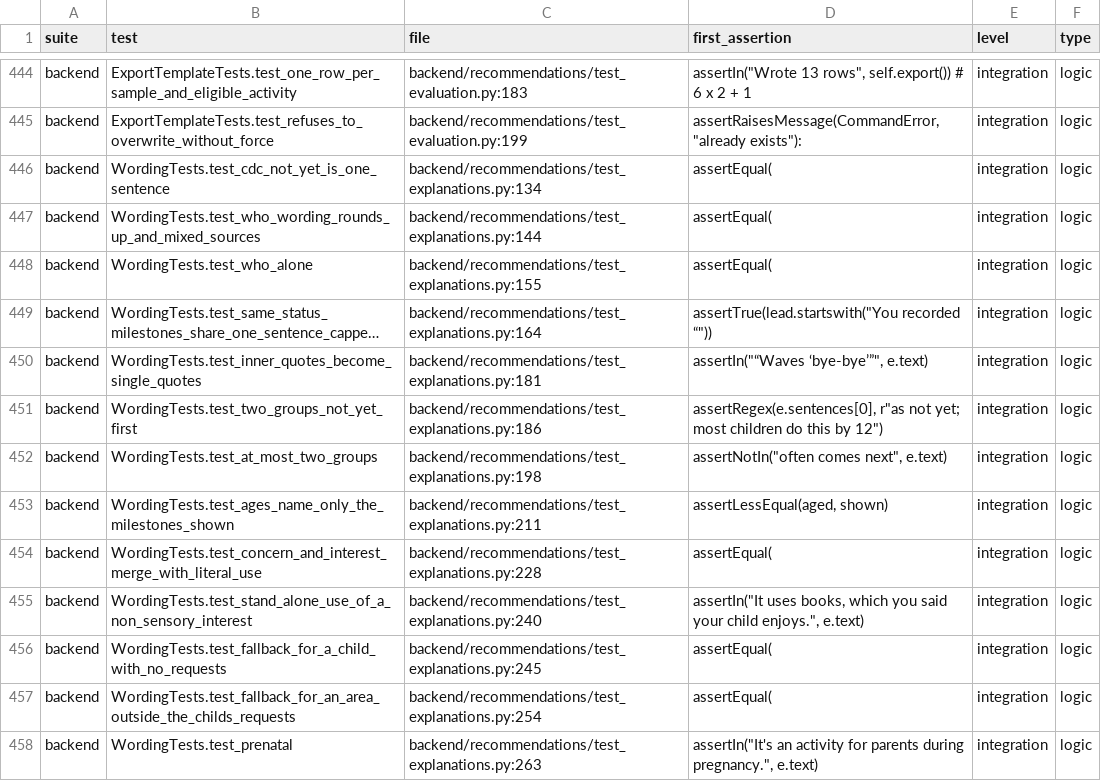
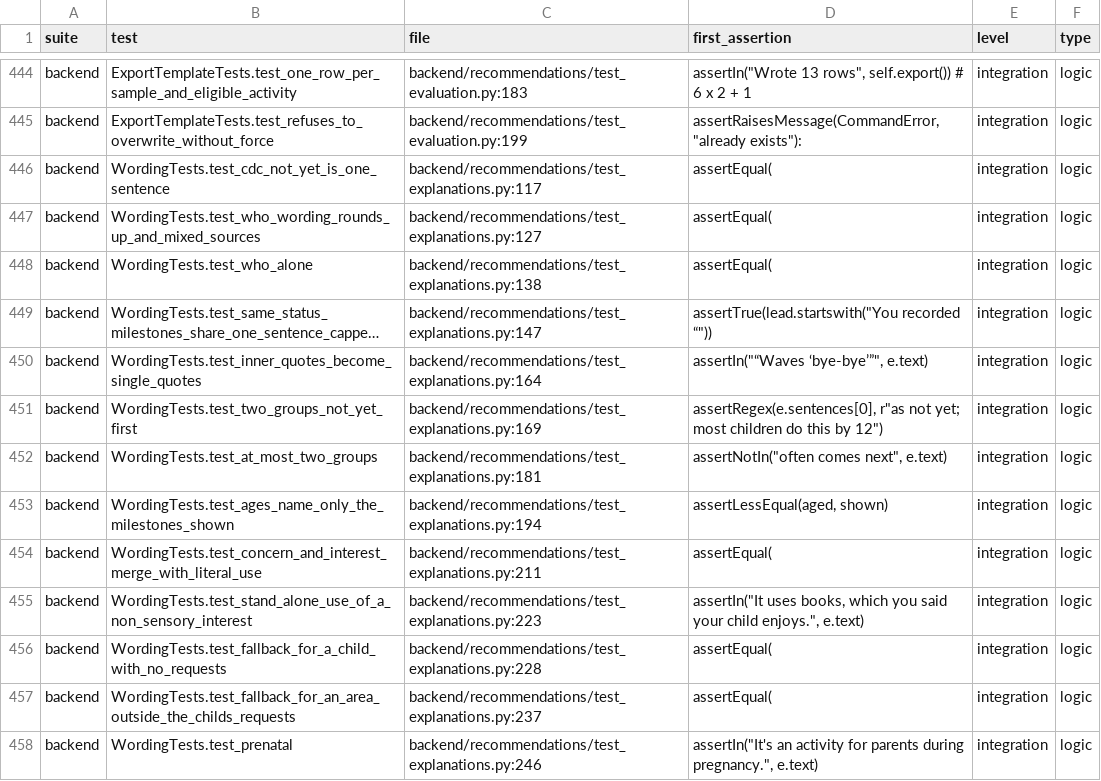
Before and after one commit to Alysa-Gathoni/Nurtura, a CSV file: docs/report_evidence/raw/test_inventory.csv, drawn as a sheet; only a part is shown, gaps mark what is left out; long unchanged cells end in …; the diff covers the shown part only; the diff names each change by its address in the sheet, - before the commit and + after, or states it on an @@ line.

Commit message:
docs: regenerate the evidence pack with the full v3 evaluation (#270)
run_all.ps1 at 3966c02: the evaluation page gains the section "Full
evaluation of the current system (v3)", with ten raw tables and three
figures (v3_alpha_curve, v3_per_profile, v3_grade_by_rank). Backend
tests 728, Flutter 200.

```diff
--- a/docs/report_evidence/raw/test_inventory.csv
+++ b/docs/report_evidence/raw/test_inventory.csv
-C446 (file): backend/recommendations/test_explanations.py:134
+C446 (file): backend/recommendations/test_explanations.py:117
-C447 (file): backend/recommendations/test_explanations.py:144
+C447 (file): backend/recommendations/test_explanations.py:127
-C448 (file): backend/recommendations/test_explanations.py:155
+C448 (file): backend/recommendations/test_explanations.py:138
-C449 (file): backend/recommendations/test_explanations.py:164
+C449 (file): backend/recommendations/test_explanations.py:147
-C450 (file): backend/recommendations/test_explanations.py:181
+C450 (file): backend/recommendations/test_explanations.py:164
-C451 (file): backend/recommendations/test_explanations.py:186
+C451 (file): backend/recommendations/test_explanations.py:169
-C452 (file): backend/recommendations/test_explanations.py:198
+C452 (file): backend/recommendations/test_explanations.py:181
-C453 (file): backend/recommendations/test_explanations.py:211
+C453 (file): backend/recommendations/test_explanations.py:194
-C454 (file): backend/recommendations/test_explanations.py:228
+C454 (file): backend/recommendations/test_explanations.py:211
-C455 (file): backend/recommendations/test_explanations.py:240
+C455 (file): backend/recommendations/test_explanations.py:223
-C456 (file): backend/recommendations/test_explanations.py:245
+C456 (file): backend/recommendations/test_explanations.py:228
-C457 (file): backend/recommendations/test_explanations.py:254
+C457 (file): backend/recommendations/test_explanations.py:237
-C458 (file): backend/recommendations/test_explanations.py:263
+C458 (file): backend/recommendations/test_explanations.py:246
```
Also changed, not shown: 14 added rows and 13 edited cells elsewhere in this file, docs/report_evidence/raw/changes_since_sprint6.csv, docs/report_evidence/raw/latency_runs.csv, 45 other files.
